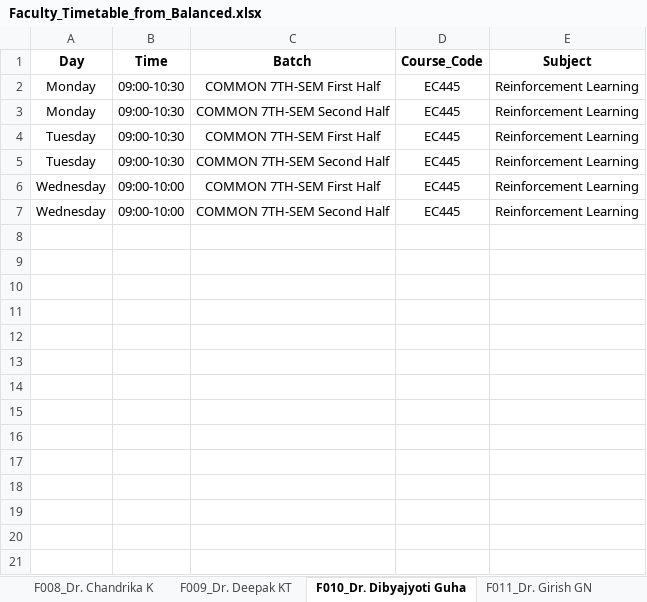
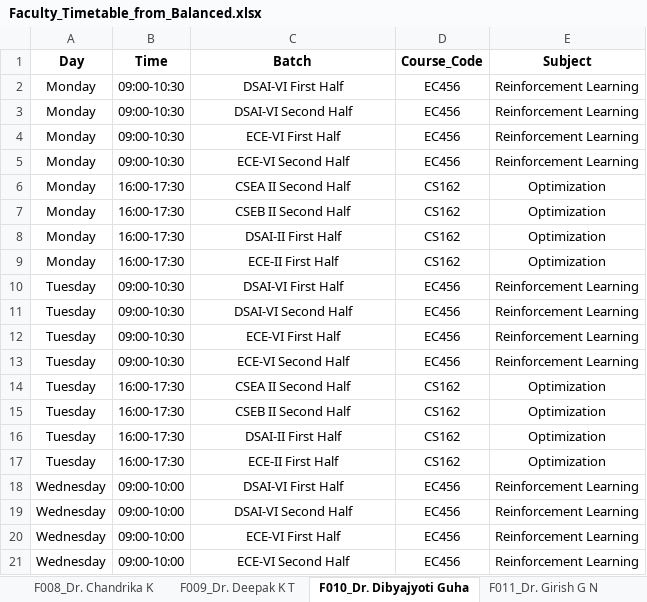
Before and after one commit to ArnavBallinCode/TimetableIIITDWD, an Excel workbook: Faculty_Timetable_from_Balanced.xlsx, sheet F010_Dr. Dibyajyoti Guha, drawn as a sheet; values as stored, in another font and other column widths than the file's, no borders; addresses are those after the commit; the diff names each change by its address in the sheet, - before the commit and + after, or states it on an @@ line.

```diff
--- a/Faculty_Timetable_from_Balanced.xlsx (sheet F010_Dr. Dibyajyoti Guha)
+++ b/Faculty_Timetable_from_Balanced.xlsx (sheet F010_Dr. Dibyajyoti Guha)
-sheet tab: F009_Dr. Deepak KT
+sheet tab: F009_Dr. Deepak K T
-sheet tab: F011_Dr. Girish GN
+sheet tab: F011_Dr. Girish G N
+row 2: Monday | 09:00-10:30 | DSAI-VI First Half | EC456 | Reinforcement Learning
+row 3: Monday | 09:00-10:30 | DSAI-VI Second Half | EC456 | Reinforcement Learning
-C4 (Batch): COMMON 7TH-SEM First Half
+C4 (Batch): ECE-VI First Half
-D4:D5 (Course_Code): EC445
+D4:D5 (Course_Code): EC456
-C5 (Batch): COMMON 7TH-SEM Second Half
+C5 (Batch): ECE-VI Second Half
+row 6: Monday | 16:00-17:30 | CSEA II Second Half | CS162 | Optimization
+row 7: Monday | 16:00-17:30 | CSEB II Second Half | CS162 | Optimization
+row 8: Monday | 16:00-17:30 | DSAI-II First Half | CS162 | Optimization
+row 9: Monday | 16:00-17:30 | ECE-II First Half | CS162 | Optimization
+row 10: Tuesday | 09:00-10:30 | DSAI-VI First Half | EC456 | Reinforcement Learning
+row 11: Tuesday | 09:00-10:30 | DSAI-VI Second Half | EC456 | Reinforcement Learning
-C12 (Batch): COMMON 7TH-SEM First Half
+C12 (Batch): ECE-VI First Half
-D12:D13 (Course_Code): EC445
+D12:D13 (Course_Code): EC456
-C13 (Batch): COMMON 7TH-SEM Second Half
+C13 (Batch): ECE-VI Second Half
+row 14: Tuesday | 16:00-17:30 | CSEA II Second Half | CS162 | Optimization
+row 15: Tuesday | 16:00-17:30 | CSEB II Second Half | CS162 | Optimization
+row 16: Tuesday | 16:00-17:30 | DSAI-II First Half | CS162 | Optimization
+row 17: Tuesday | 16:00-17:30 | ECE-II First Half | CS162 | Optimization
+row 18: Wednesday | 09:00-10:00 | DSAI-VI First Half | EC456 | Reinforcement Learning
+row 19: Wednesday | 09:00-10:00 | DSAI-VI Second Half | EC456 | Reinforcement Learning
-C20 (Batch): COMMON 7TH-SEM First Half
+C20 (Batch): ECE-VI First Half
-D20:D21 (Course_Code): EC445
+D20:D21 (Course_Code): EC456
-C21 (Batch): COMMON 7TH-SEM Second Half
+C21 (Batch): ECE-VI Second Half
```
Also changed, not shown: sheet Faculty_Summary, sheet F006_Dr. Aswath Babu H, sheet F033_Dr. Sibasankar Padhy, sheet F020_Dr. Pankaj Kumar, sheet F023_Dr. Prakash Pawar, sheet F030_Dr. Sandesh P, 33 more sheets, other sheet tabs, Balanced_Timetable_latest.xlsx, 39 other files.
